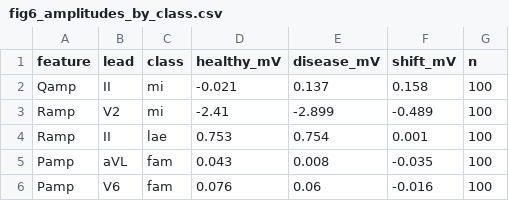
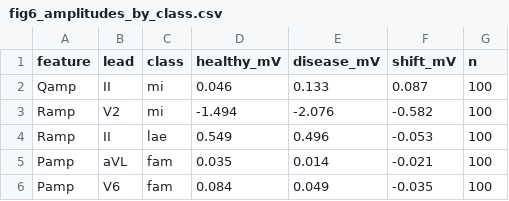
Before and after one commit to john-thuo1/delineation-, a CSV file: statistics/data/fig6_amplitudes_by_class.csv, drawn as a sheet.

```diff
--- a/statistics/data/fig6_amplitudes_by_class.csv
+++ b/statistics/data/fig6_amplitudes_by_class.csv
@@ -1,6 +1,6 @@
 feature,lead,class,healthy_mV,disease_mV,shift_mV,n
-Qamp,II,mi,-0.021,0.137,0.158,100
-Ramp,V2,mi,-2.41,-2.899,-0.489,100
-Ramp,II,lae,0.753,0.754,0.001,100
-Pamp,aVL,fam,0.043,0.008,-0.035,100
-Pamp,V6,fam,0.076,0.06,-0.016,100
+Qamp,II,mi,0.046,0.133,0.087,100
+Ramp,V2,mi,-1.494,-2.076,-0.582,100
+Ramp,II,lae,0.549,0.496,-0.053,100
+Pamp,aVL,fam,0.035,0.014,-0.021,100
+Pamp,V6,fam,0.084,0.049,-0.035,100
```
Also changed, not shown: 7 other files.
